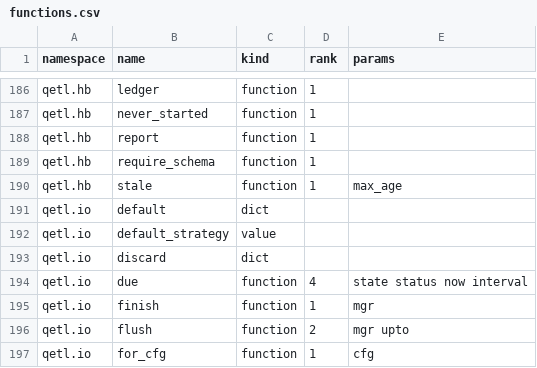
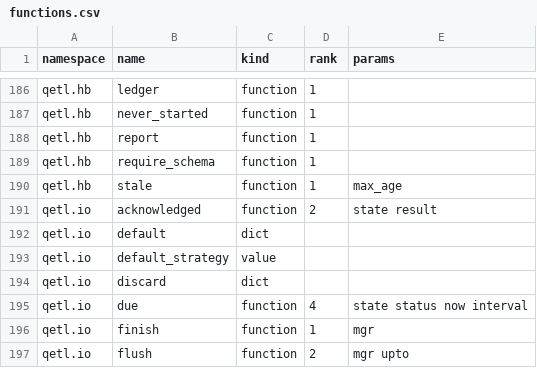
Before and after one commit to kwojdalski/uqf, a CSV file: docs/reference/surfaces/current/functions.csv, drawn as a sheet; only a part is shown, gaps mark what is left out; the shorter side is filled out with more unchanged rows; the diff names each change by its address in the sheet, - before the commit and + after, or states it on an @@ line.

```diff
--- a/docs/reference/surfaces/current/functions.csv
+++ b/docs/reference/surfaces/current/functions.csv
+row 191: qetl.io | acknowledged | function | 2 | state result
```
Also changed, not shown: 6 other files.
